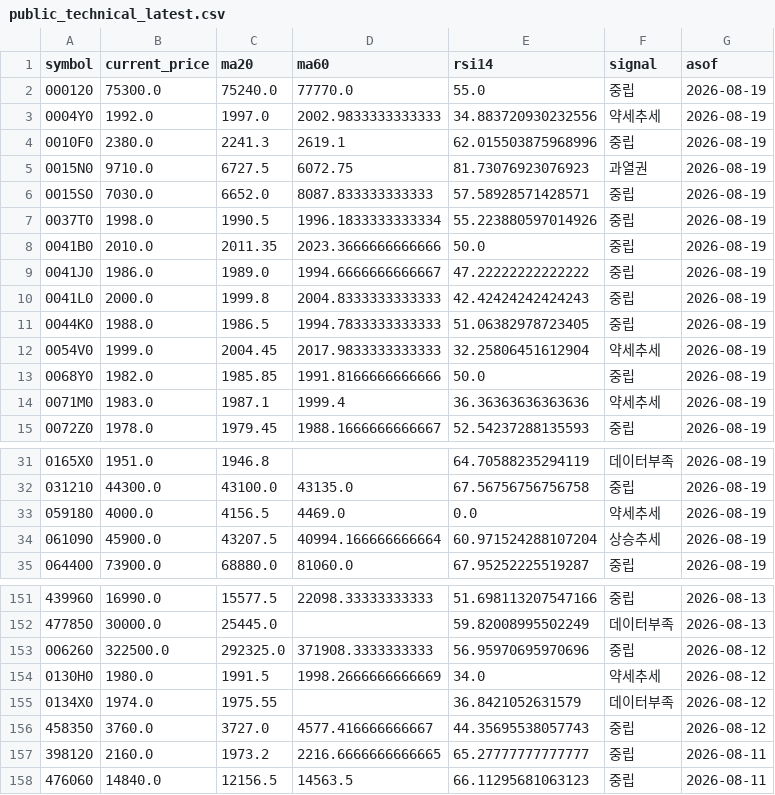
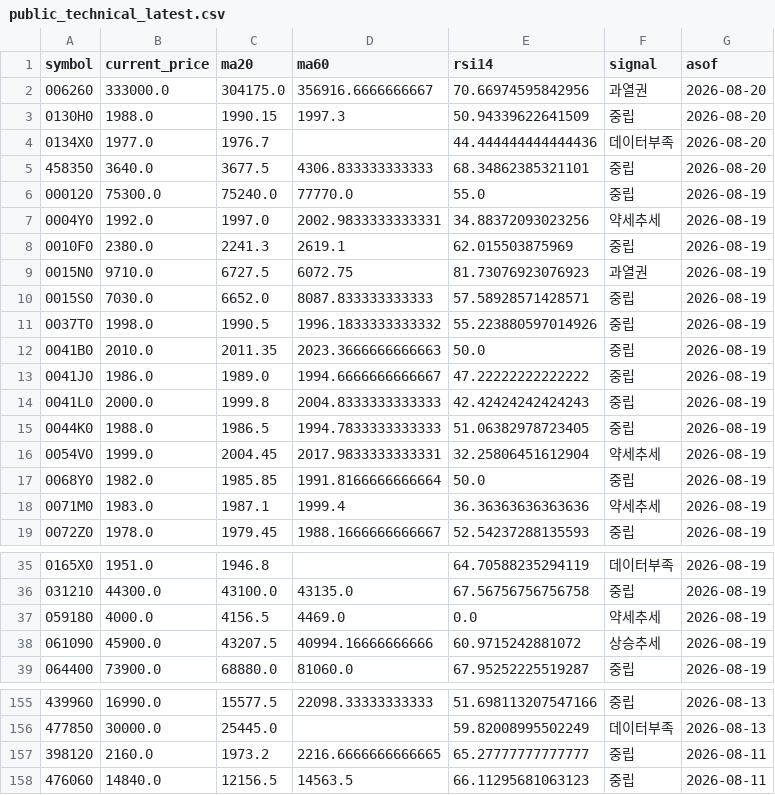
Before and after one commit to poet1004/offering_reminder, a CSV file: ipo_git/data/cache/public_technical_latest.csv, drawn as a sheet; only a part is shown, gaps mark what is left out; the diff covers the shown part only.

```diff
--- a/ipo_git/data/cache/public_technical_latest.csv
+++ b/ipo_git/data/cache/public_technical_latest.csv
@@ -1,9 +1,13 @@
 symbol,current_price,ma20,ma60,rsi14,signal,asof
+006260,333000.0,304175.0,356916.6666666667,70.66974595842956,과열권,2026-08-20
+0130H0,1988.0,1990.15,1997.3,50.94339622641509,중립,2026-08-20
+0134X0,1977.0,1976.7,,44.444444444444436,데이터부족,2026-08-20
+458350,3640.0,3677.5,4306.833333333333,68.34862385321101,중립,2026-08-20
 000120,75300.0,75240.0,77770.0,55.0,중립,2026-08-19
-0004Y0,1992.0,1997.0,2002.9833333333333,34.883720930232556,약세추세,2026-08-19
-0010F0,2380.0,2241.3,2619.1,62.015503875968996,중립,2026-08-19
+0004Y0,1992.0,1997.0,2002.9833333333331,34.88372093023256,약세추세,2026-08-19
+0010F0,2380.0,2241.3,2619.1,62.015503875969,중립,2026-08-19
 0015N0,9710.0,6727.5,6072.75,81.73076923076923,과열권,2026-08-19
 0015S0,7030.0,6652.0,8087.833333333333,57.58928571428571,중립,2026-08-19
-0037T0,1998.0,1990.5,1996.1833333333334,55.223880597014926,중립,2026-08-19
-0041B0,2010.0,2011.35,2023.3666666666666,50.0,중립,2026-08-19
+0037T0,1998.0,1990.5,1996.1833333333332,55.223880597014926,중립,2026-08-19
+0041B0,2010.0,2011.35,2023.3666666666663,50.0,중립,2026-08-19
 0041J0,1986.0,1989.0,1994.6666666666667,47.22222222222222,중립,2026-08-19
@@ -11,4 +15,4 @@ symbol,current_price,ma20,ma60,rsi14,signal,asof
 0044K0,1988.0,1986.5,1994.7833333333333,51.06382978723405,중립,2026-08-19
-0054V0,1999.0,2004.45,2017.9833333333333,32.25806451612904,약세추세,2026-08-19
-0068Y0,1982.0,1985.85,1991.8166666666666,50.0,중립,2026-08-19
+0054V0,1999.0,2004.45,2017.9833333333331,32.25806451612904,약세추세,2026-08-19
+0068Y0,1982.0,1985.85,1991.8166666666664,50.0,중립,2026-08-19
 0071M0,1983.0,1987.1,1999.4,36.36363636363636,약세추세,2026-08-19
@@ -33,3 +37,3 @@ symbol,current_price,ma20,ma60,rsi14,signal,asof
 059180,4000.0,4156.5,4469.0,0.0,약세추세,2026-08-19
-061090,45900.0,43207.5,40994.166666666664,60.971524288107204,상승추세,2026-08-19
+061090,45900.0,43207.5,40994.16666666666,60.9715242881072,상승추세,2026-08-19
 064400,73900.0,68880.0,81060.0,67.95252225519287,중립,2026-08-19
@@ -152,6 +156,2 @@ symbol,current_price,ma20,ma60,rsi14,signal,asof
 477850,30000.0,25445.0,,59.82008995502249,데이터부족,2026-08-13
-006260,322500.0,292325.0,371908.3333333333,56.95970695970696,중립,2026-08-12
-0130H0,1980.0,1991.5,1998.2666666666669,34.0,약세추세,2026-08-12
-0134X0,1974.0,1975.55,,36.8421052631579,데이터부족,2026-08-12
-458350,3760.0,3727.0,4577.416666666667,44.35695538057743,중립,2026-08-12
 398120,2160.0,1973.2,2216.6666666666665,65.27777777777777,중립,2026-08-11
```
Also changed, not shown: 25 edited cells elsewhere in this file, ipo_git/data/cache/market_snapshot_last_success.csv, ipo_git/data/cache/public_quotes_latest.csv, 33 other files.
